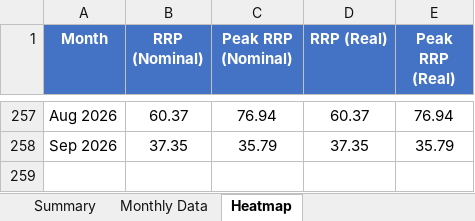
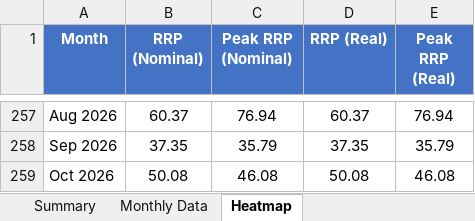
Before and after one commit to ZC-ANZ/aemo-historical-prices, an Excel workbook: outputs/TAS_historical_prices.xlsx, sheet Heatmap, drawn as a sheet; only a part is shown, gaps mark what is left out; values as stored, in another font and other column widths than the file's, no borders; conditional formats not drawn; the diff names each change by its address in the sheet, - before the commit and + after, or states it on an @@ line.

```diff
--- a/outputs/TAS_historical_prices.xlsx (sheet Heatmap)
+++ b/outputs/TAS_historical_prices.xlsx (sheet Heatmap)
+row 259: Oct 2026 | 50.08 | 46.08 | 50.08 | 46.08
```
Also changed, not shown: sheet Summary, sheet Monthly Data, outputs/NSW_historical_prices.xlsx, outputs/QLD_historical_prices.xlsx, 3 other files.
